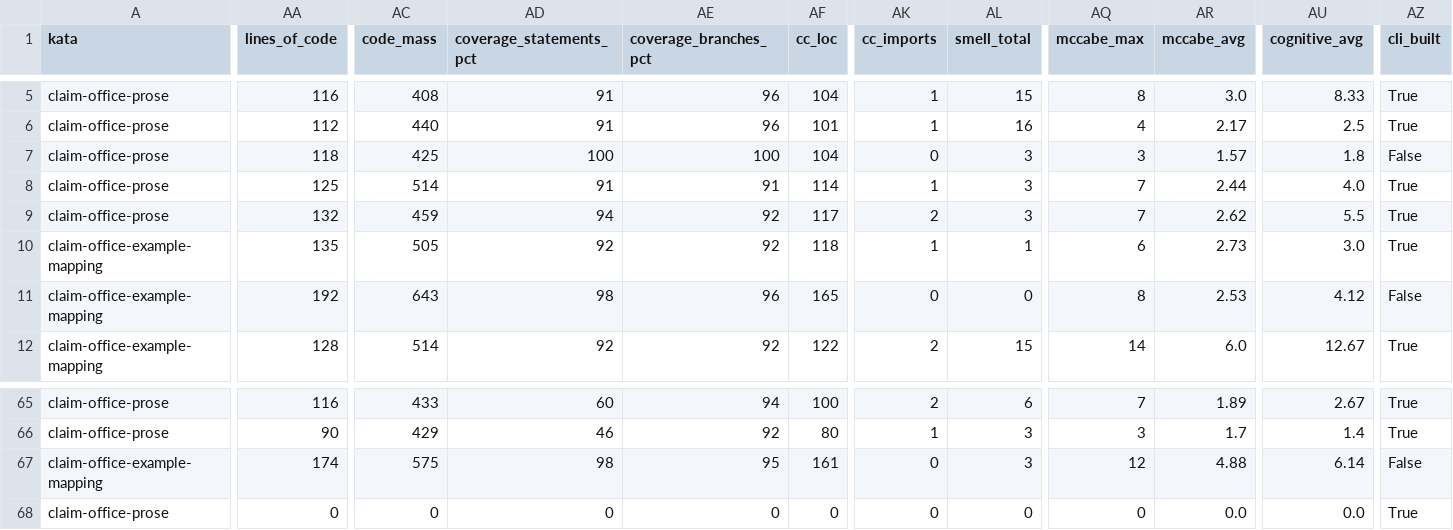
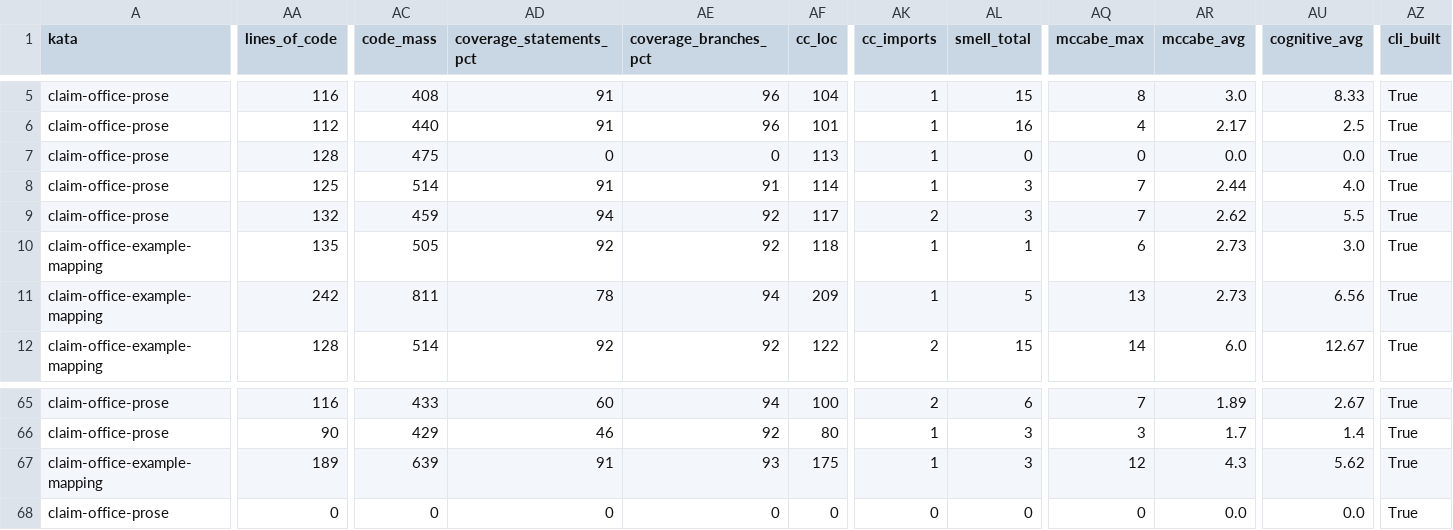
Before and after one commit to marcoemrich/agentic_coding_lab, a CSV file: research/RQ-1-prompt-style-effect/runs.csv, drawn as a sheet; only a part is shown, gaps mark what is left out; the diff covers the shown part only; the diff names each change by its address in the sheet, - before the commit and + after, or states it on an @@ line.

```diff
--- a/research/RQ-1-prompt-style-effect/runs.csv
+++ b/research/RQ-1-prompt-style-effect/runs.csv
-AA7 (lines_of_code): 118
+AA7 (lines_of_code): 128
-AC7 (code_mass): 425
+AC7 (code_mass): 475
-AD7 (coverage_statements_pct): 100
+AD7 (coverage_statements_pct): 0
-AE7 (coverage_branches_pct): 100
+AE7 (coverage_branches_pct): 0
-AF7 (cc_loc): 104
+AF7 (cc_loc): 113
-AK7 (cc_imports): 0
+AK7 (cc_imports): 1
-AL7 (smell_total): 3
+AL7 (smell_total): 0
-AQ7 (mccabe_max): 3
+AQ7 (mccabe_max): 0
-AR7 (mccabe_avg): 1.57
+AR7 (mccabe_avg): 0.0
-AU7 (cognitive_avg): 1.8
+AU7 (cognitive_avg): 0.0
-AZ7 (cli_built): False
+AZ7 (cli_built): True
-AA11 (lines_of_code): 192
+AA11 (lines_of_code): 242
-AC11 (code_mass): 643
+AC11 (code_mass): 811
-AD11 (coverage_statements_pct): 98
+AD11 (coverage_statements_pct): 78
-AE11 (coverage_branches_pct): 96
+AE11 (coverage_branches_pct): 94
-AF11 (cc_loc): 165
+AF11 (cc_loc): 209
-AK11 (cc_imports): 0
+AK11 (cc_imports): 1
-AL11 (smell_total): 0
+AL11 (smell_total): 5
-AQ11 (mccabe_max): 8
+AQ11 (mccabe_max): 13
-AR11 (mccabe_avg): 2.53
+AR11 (mccabe_avg): 2.73
-AU11 (cognitive_avg): 4.12
+AU11 (cognitive_avg): 6.56
-AZ11 (cli_built): False
+AZ11 (cli_built): True
-AA67 (lines_of_code): 174
+AA67 (lines_of_code): 189
-AC67 (code_mass): 575
+AC67 (code_mass): 639
-AD67 (coverage_statements_pct): 98
+AD67 (coverage_statements_pct): 91
-AE67 (coverage_branches_pct): 95
+AE67 (coverage_branches_pct): 93
-AF67 (cc_loc): 161
+AF67 (cc_loc): 175
-AK67 (cc_imports): 0
+AK67 (cc_imports): 1
-AR67 (mccabe_avg): 4.88
+AR67 (mccabe_avg): 4.3
-AU67 (cognitive_avg): 6.14
+AU67 (cognitive_avg): 5.62
-AZ67 (cli_built): False
+AZ67 (cli_built): True
```
Also changed, not shown: 88 edited cells elsewhere in this file, 43 other files.
